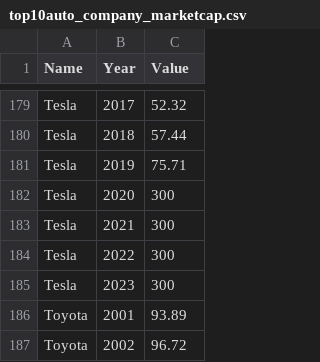
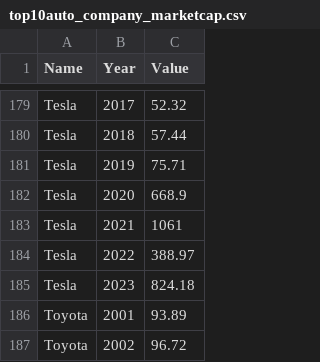
Before and after one commit to Beanmommo/DataVisualisation2, a CSV file: top10auto_company_marketcap.csv, drawn as a sheet; only a part is shown, gaps mark what is left out.

Commit message:
Added annotations and tool tip ffor market cap line graph

```diff
--- a/top10auto_company_marketcap.csv
+++ b/top10auto_company_marketcap.csv
@@ -181,6 +181,6 @@ Tesla,2018,57.44
 Tesla,2019,75.71
-Tesla,2020,300
-Tesla,2021,300
-Tesla,2022,300
-Tesla,2023,300
+Tesla,2020,668.9
+Tesla,2021,1061
+Tesla,2022,388.97
+Tesla,2023,824.18
 Toyota,2001,93.89
```
Also changed, not shown: 3 other files.
